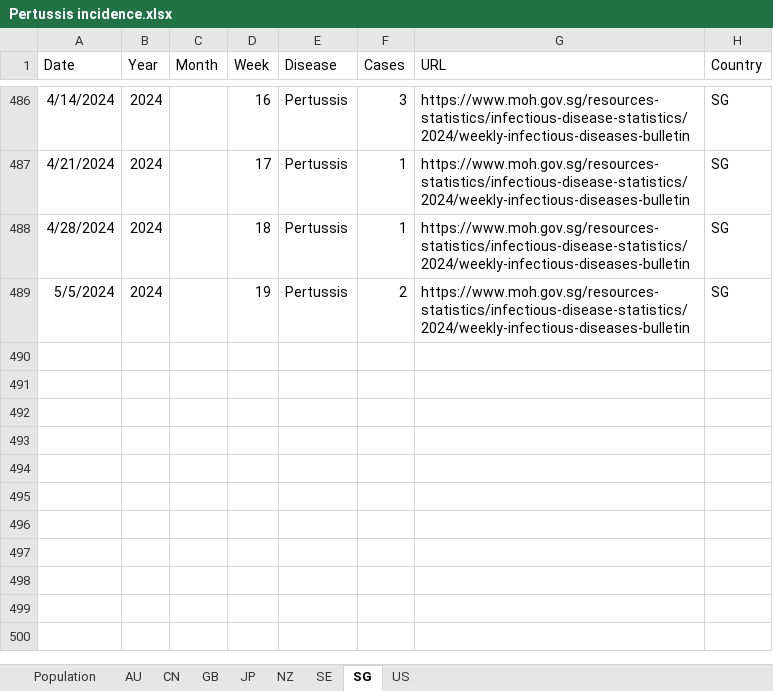
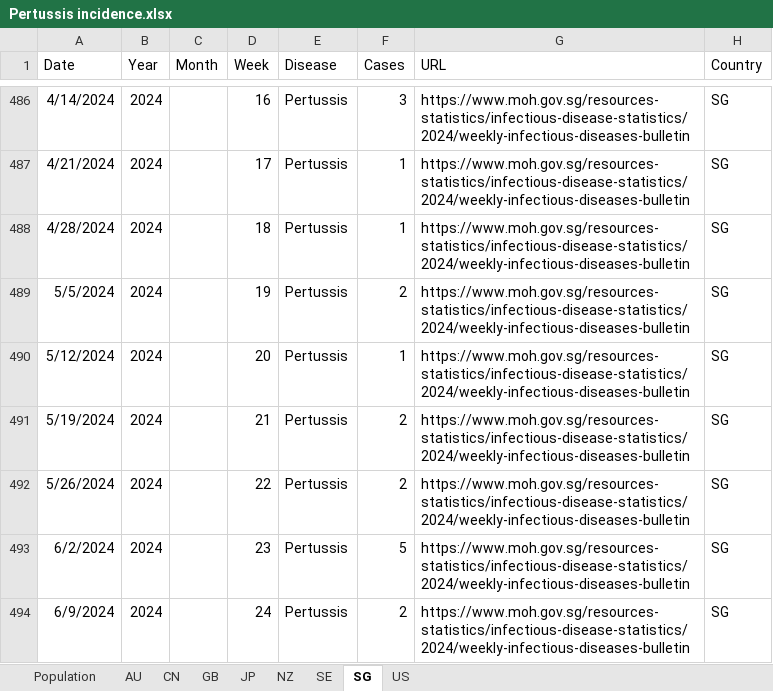
Before and after one commit to xmusphlkg/PertussisIncidence, an Excel workbook: Data/Pertussis incidence.xlsx, sheet SG, drawn as a sheet; only a part is shown, gaps mark what is left out; values as stored, in another font and other column widths than the file's, no borders; charts and pictures not drawn; the diff names each change by its address in the sheet, - before the commit and + after, or states it on an @@ line.

```diff
--- a/Data/Pertussis incidence.xlsx (sheet SG)
+++ b/Data/Pertussis incidence.xlsx (sheet SG)
+row 490: 5/12/2024 | 2024 |  | 20 | Pertussis | 1 | https://www.moh.gov.sg/resources-statistics/infectious-disease-statistics/2024/weekly-infectious-diseases-bulletin | SG
+row 491: 5/19/2024 | 2024 |  | 21 | Pertussis | 2 | https://www.moh.gov.sg/resources-statistics/infectious-disease-statistics/2024/weekly-infectious-diseases-bulletin | SG
+row 492: 5/26/2024 | 2024 |  | 22 | Pertussis | 2 | https://www.moh.gov.sg/resources-statistics/infectious-disease-statistics/2024/weekly-infectious-diseases-bulletin | SG
+row 493: 6/2/2024 | 2024 |  | 23 | Pertussis | 5 | https://www.moh.gov.sg/resources-statistics/infectious-disease-statistics/2024/weekly-infectious-diseases-bulletin | SG
+row 494: 6/9/2024 | 2024 |  | 24 | Pertussis | 2 | https://www.moh.gov.sg/resources-statistics/infectious-disease-statistics/2024/weekly-infectious-diseases-bulletin | SG
```
Also changed, not shown: sheet GB, sheet US, sheet JP, sheet SE, sheet CN, sheet NZ, Outcome/fig data/fig 2.xlsx, Outcome/fig data/fig 3.xlsx, 19 other files.
